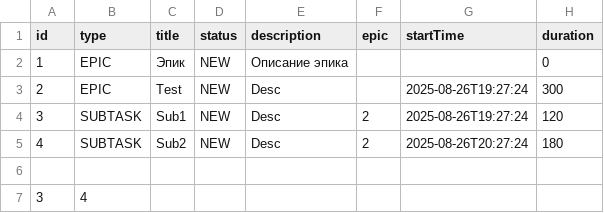
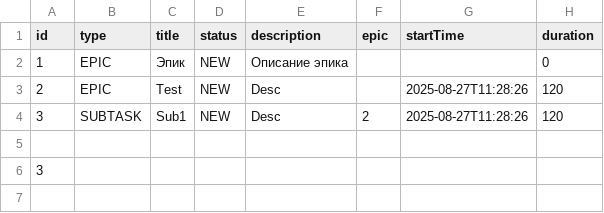
Before and after one commit to val-chara/java-kanban, a CSV file: default_tasks.csv, drawn as a sheet.

```diff
--- a/default_tasks.csv
+++ b/default_tasks.csv
@@ -2,6 +2,5 @@ id,type,title,status,description,epic,startTime,duration
 1,EPIC,Эпик ,NEW,Описание эпика,,,0
-2,EPIC,Test,NEW,Desc,,2025-08-26T19:27:24,300
-3,SUBTASK,Sub1,NEW,Desc,2,2025-08-26T19:27:24,120
-4,SUBTASK,Sub2,NEW,Desc,2,2025-08-26T20:27:24,180
+2,EPIC,Test,NEW,Desc,,2025-08-27T11:28:26,120
+3,SUBTASK,Sub1,NEW,Desc,2,2025-08-27T11:28:26,120
 
-3,4
+3
```
Also changed, not shown: 2 other files.
